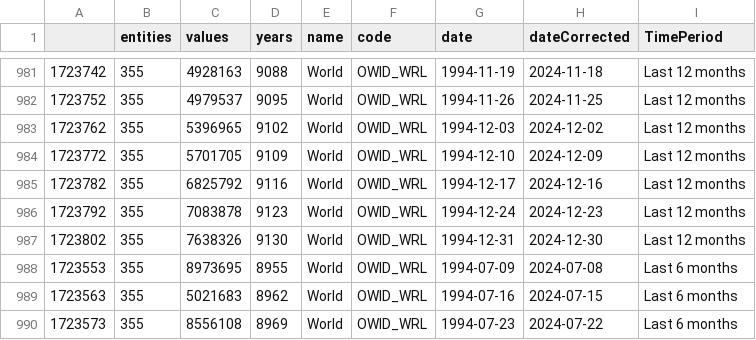
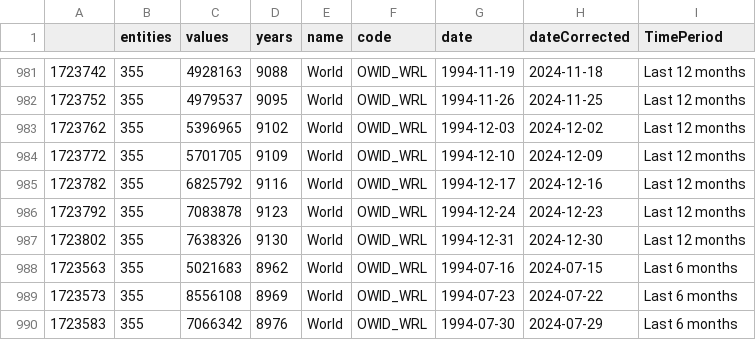
Before and after one commit to vfillis/automated-polling, a CSV file: data/forest_fires_world.csv, drawn as a sheet; only a part is shown, gaps mark what is left out; the shorter side is filled out with more unchanged rows.

```diff
--- a/data/forest_fires_world.csv
+++ b/data/forest_fires_world.csv
@@ -987,3 +987,2 @@
 "1723802",355,7638326,9130,"World","OWID_WRL",1994-12-31,2024-12-30,"Last 12 months"
-"1723553",355,8973695,8955,"World","OWID_WRL",1994-07-09,2024-07-08,"Last 6 months"
 "1723563",355,5021683,8962,"World","OWID_WRL",1994-07-16,2024-07-15,"Last 6 months"
```
Also changed, not shown: 1 other file.
